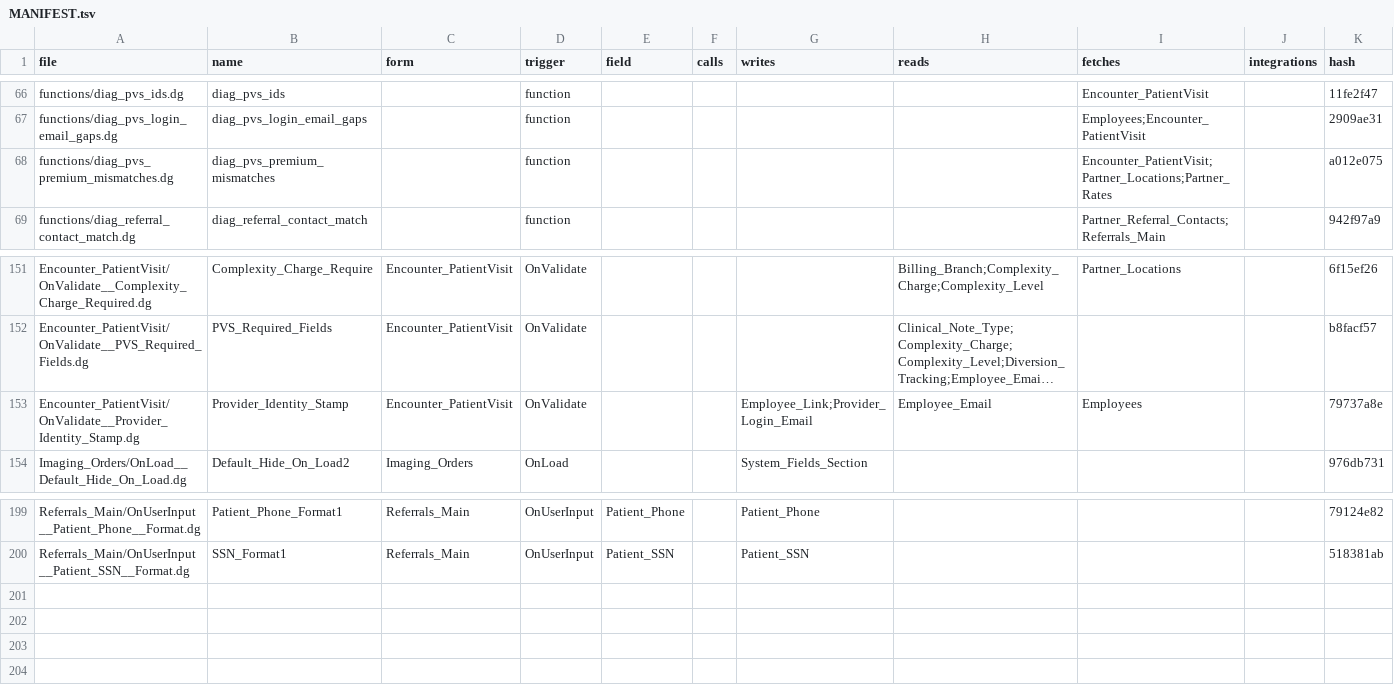
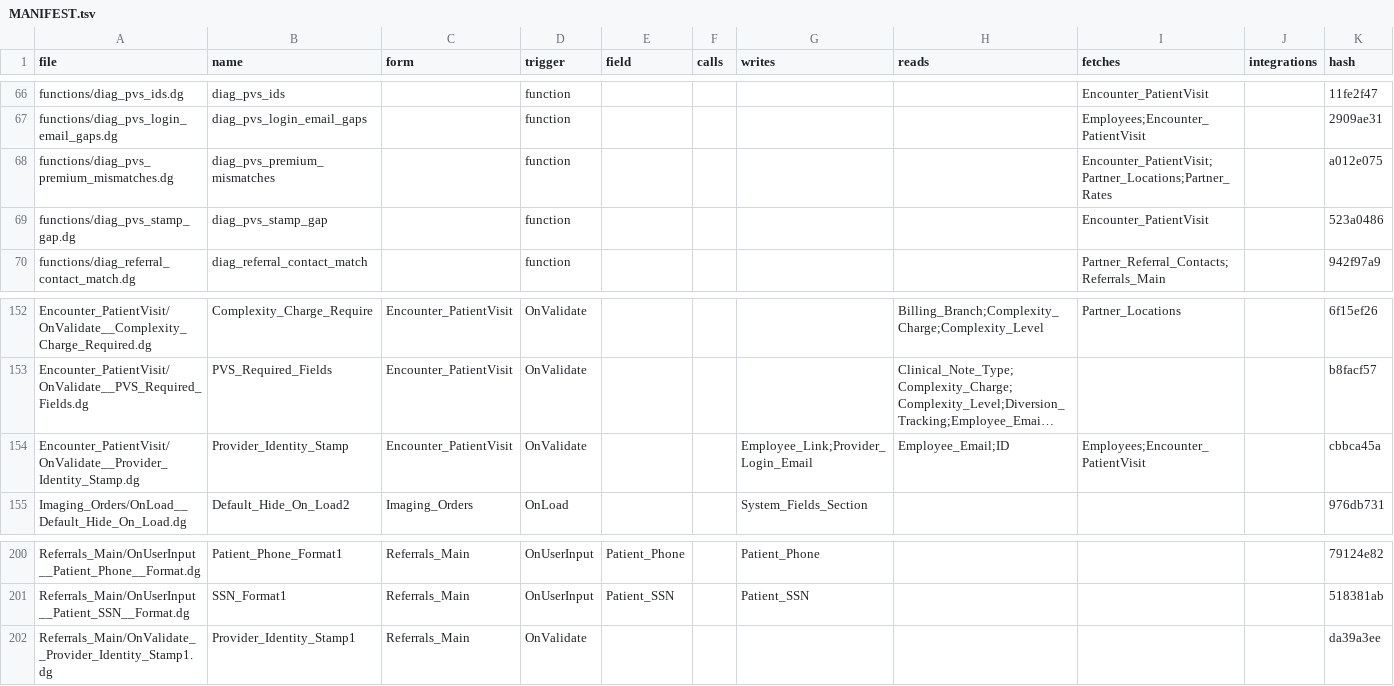
Before and after one commit to m1ndspark/sos-emr, a TSV file: MANIFEST.tsv, drawn as a sheet; only a part is shown, gaps mark what is left out; long unchanged cells end in …; addresses are those after the commit; the diff names each change by its address in the sheet, - before the commit and + after, or states it on an @@ line.

```diff
--- a/MANIFEST.tsv
+++ b/MANIFEST.tsv
+row 69: functions/diag_pvs_stamp_gap.dg | diag_pvs_stamp_gap |  | function |  |  |  |  | Encounter_PatientVisit |  | 523a0486
-H154 (reads): Employee_Email
+H154 (reads): Employee_Email;ID
-I154 (fetches): Employees
+I154 (fetches): Employees;Encounter_PatientVisit
-K154 (hash): 79737a8e
+K154 (hash): cbbca45a
+row 202: Referrals_Main/OnValidate__Provider_Identity_Stamp1.dg | Provider_Identity_Stamp1 | Referrals_Main | OnValidate |  |  |  |  |  |  | da39a3ee
```
Also changed, not shown: 13 other files.
